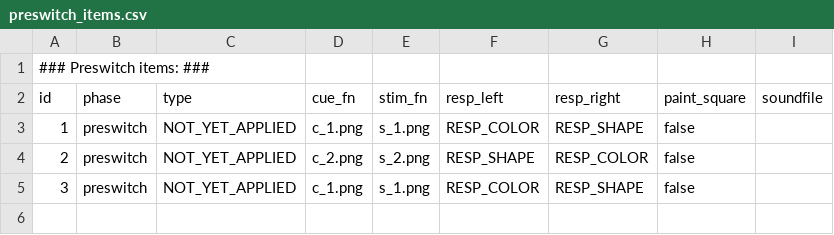
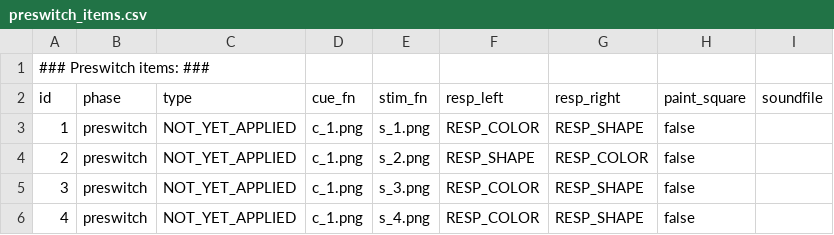
Before and after one commit to UiL-OTS-labs/ZEP2-DCCS, a CSV file: stimuli/preswitch_items.csv, drawn as a sheet; the diff names each change by its address in the sheet, - before the commit and + after, or states it on an @@ line.

```diff
--- a/stimuli/preswitch_items.csv
+++ b/stimuli/preswitch_items.csv
-D4 (cue_fn): c_2.png
+D4 (cue_fn): c_1.png
-E5 (stim_fn): s_1.png
+E5 (stim_fn): s_3.png
+row 6: 4 | preswitch | NOT_YET_APPLIED | c_1.png | s_4.png | RESP_COLOR | RESP_SHAPE | false
```
Also changed, not shown: stimuli/mixed_items.csv, stimuli/postswitch_items.csv, 3 other files.
